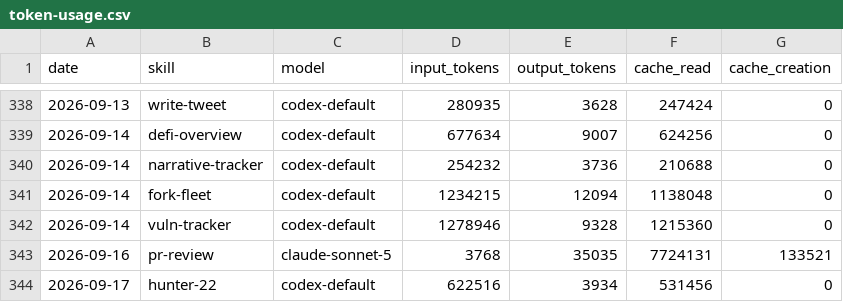
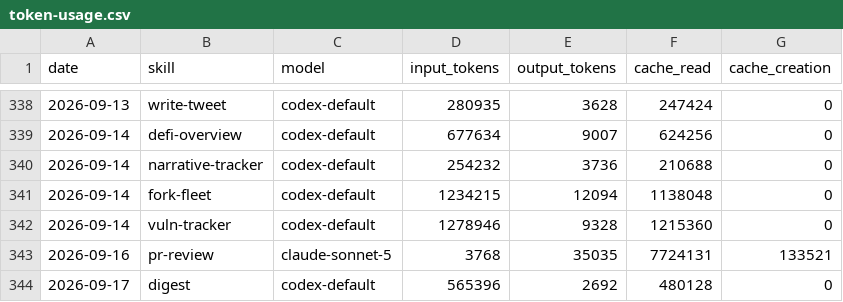
Before and after one commit to Svector-anu/svectors-lab, a CSV file: memory/token-usage.csv, drawn as a sheet; only a part is shown, gaps mark what is left out.

Commit message:
chore(digest): auto-commit 2026-09-17

```diff
--- a/memory/token-usage.csv
+++ b/memory/token-usage.csv
@@ -343,2 +343,2 @@ date,skill,model,input_tokens,output_tokens,cache_read,cache_creation
 2026-09-16,pr-review,claude-sonnet-5,3768,35035,7724131,133521
-2026-09-17,hunter-22,codex-default,622516,3934,531456,0
+2026-09-17,digest,codex-default,565396,2692,480128,0
```
Also changed, not shown: 4 other files.
